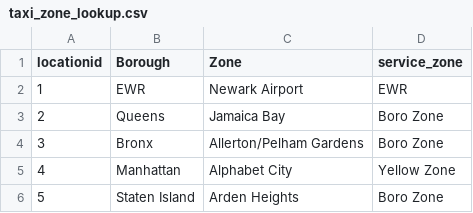
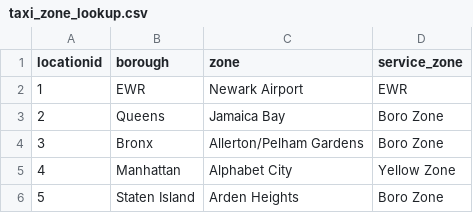
Before and after one commit to ShaalanMarwan/data-engineering-analytics, a CSV file: seeds/taxi_zone_lookup.csv, drawn as a sheet; only a part is shown.

```diff
--- a/seeds/taxi_zone_lookup.csv
+++ b/seeds/taxi_zone_lookup.csv
@@ -1,2 +1,2 @@
-"locationid","Borough","Zone","service_zone"
+"locationid","borough","zone","service_zone"
 1,"EWR","Newark Airport","EWR"
```
Also changed, not shown: 6 other files.
